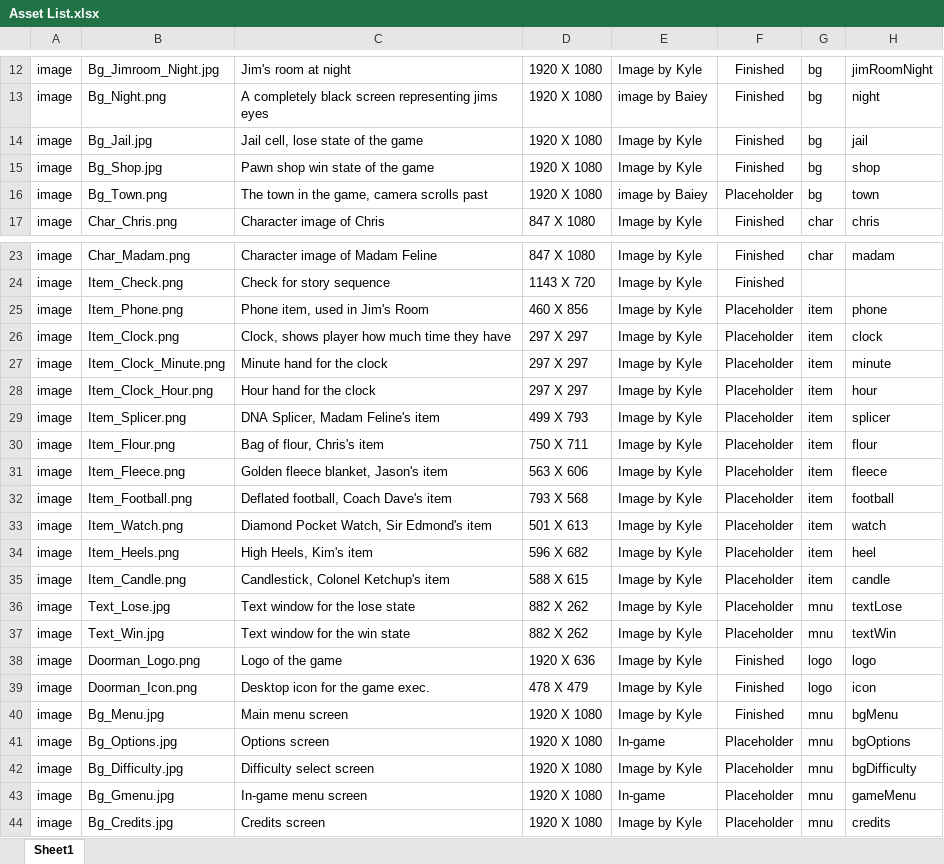
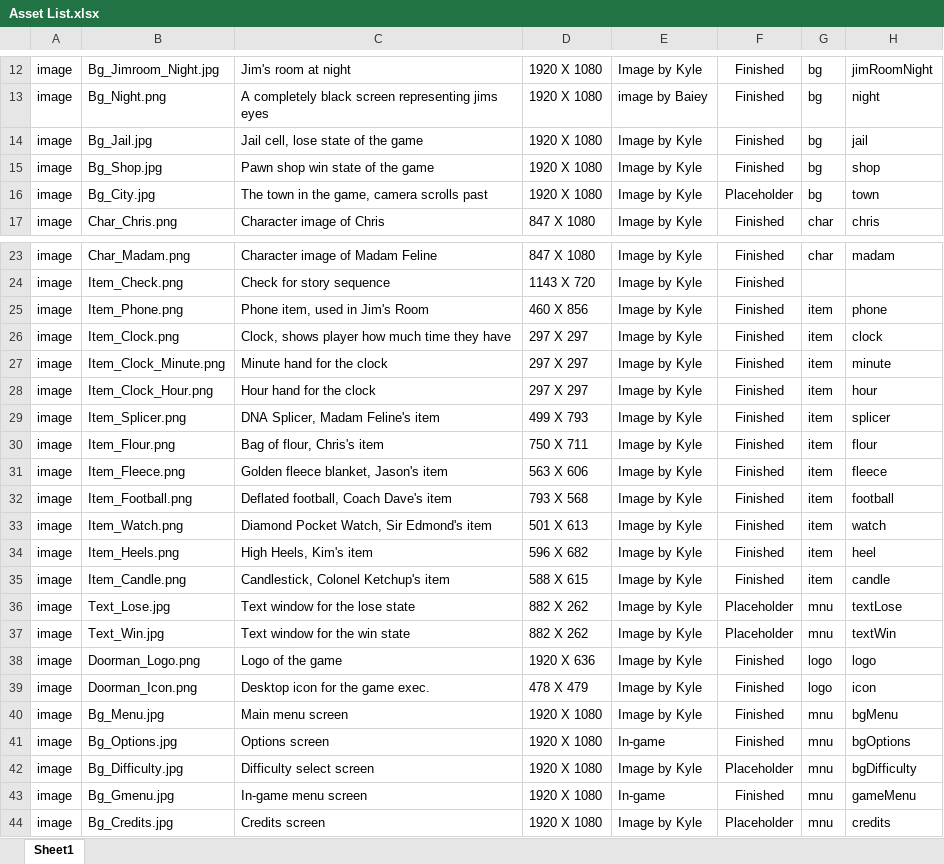
Before and after one commit to bayjose/The_Doorman, an Excel workbook: Doorman_Documents/Asset List.xlsx, sheet Sheet1, drawn as a sheet; only a part is shown, gaps mark what is left out; values as stored, in another font and other column widths than the file's, no borders; the diff names each change by its address in the sheet, - before the commit and + after, or states it on an @@ line.

```diff
--- a/Doorman_Documents/Asset List.xlsx (sheet Sheet1)
+++ b/Doorman_Documents/Asset List.xlsx (sheet Sheet1)
-B16: Bg_Town.png
+B16: Bg_City.jpg
-E16: image by Baiey
+E16: Image by Kyle
-F25:F35: Placeholder
+F25:F35: Finished
-F41: Placeholder
+F41: Finished
-F43: Placeholder
+F43: Finished
```
Also changed, not shown: 3 other files.
